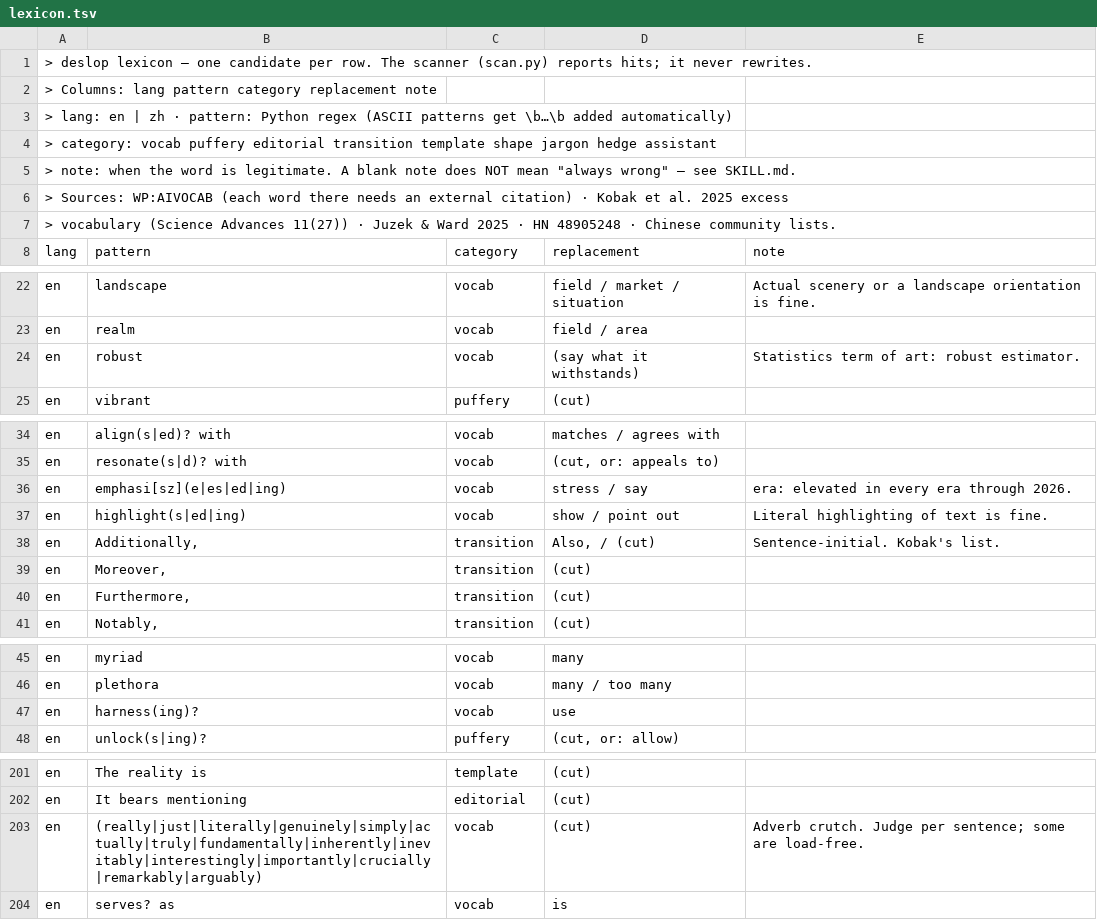
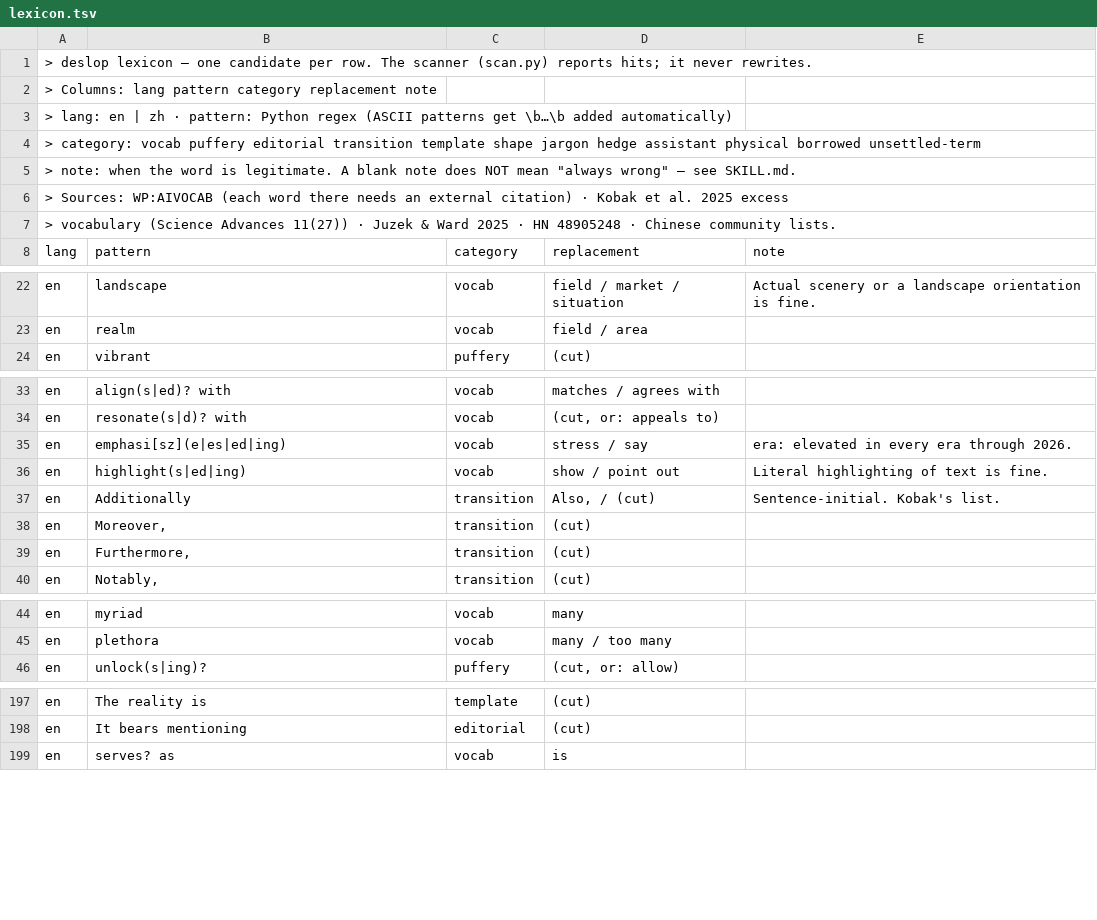
Before and after one commit to shuxueshuxue/deslop, a TSV file: references/lexicon.tsv, drawn as a sheet; only a part is shown, gaps mark what is left out; the diff covers the shown part only.

```diff
--- a/references/lexicon.tsv
+++ b/references/lexicon.tsv
@@ -3,3 +3,3 @@
 > lang: en | zh   ·   pattern: Python regex (ASCII patterns get \b…\b added automatically)
-> category: vocab puffery editorial transition template shape jargon hedge assistant
+> category: vocab puffery editorial transition template shape jargon hedge assistant physical borrowed unsettled-term
 > note: when the word is legitimate. A blank note does NOT mean "always wrong" — see SKILL.md.
@@ -23,3 +23,2 @@ en	landscape	vocab	field / market / situation	Actual scenery or a landscape orie
 en	realm	vocab	field / area
-en	robust	vocab	(say what it withstands)	Statistics term of art: robust estimator.
 en	vibrant	puffery	(cut)
@@ -37,3 +36,3 @@ en	emphasi[sz](e|es|ed|ing)	vocab	stress / say	era: elevated in every era throug
 en	highlight(s|ed|ing)	vocab	show / point out	Literal highlighting of text is fine.
-en	Additionally,	transition	Also, / (cut)	Sentence-initial. Kobak's list.
+en	Additionally	transition	Also, / (cut)	Sentence-initial. Kobak's list.
 en	Moreover,	transition	(cut)
@@ -46,3 +45,2 @@ en	myriad	vocab	many
 en	plethora	vocab	many / too many
-en	harness(ing)?	vocab	use
 en	unlock(s|ing)?	puffery	(cut, or: allow)
@@ -202,3 +198,2 @@ en	The reality is	template	(cut)
 en	It bears mentioning	editorial	(cut)
-en	(really|just|literally|genuinely|simply|actually|truly|fundamentally|inherently|inevitably|interestingly|importantly|crucially|remarkably|arguably)	vocab	(cut)	Adverb crutch. Judge per sentence; some are load-free.
 en	serves? as	vocab	is
```
Also changed, not shown: 2 added rows, 3 removed rows and 10 edited cells elsewhere in this file, 7 other files.
